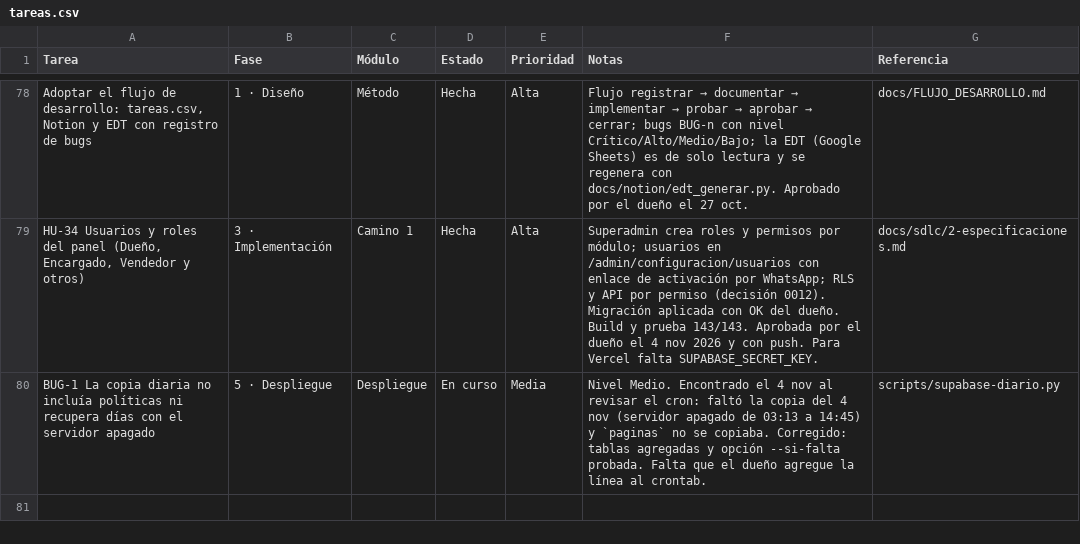
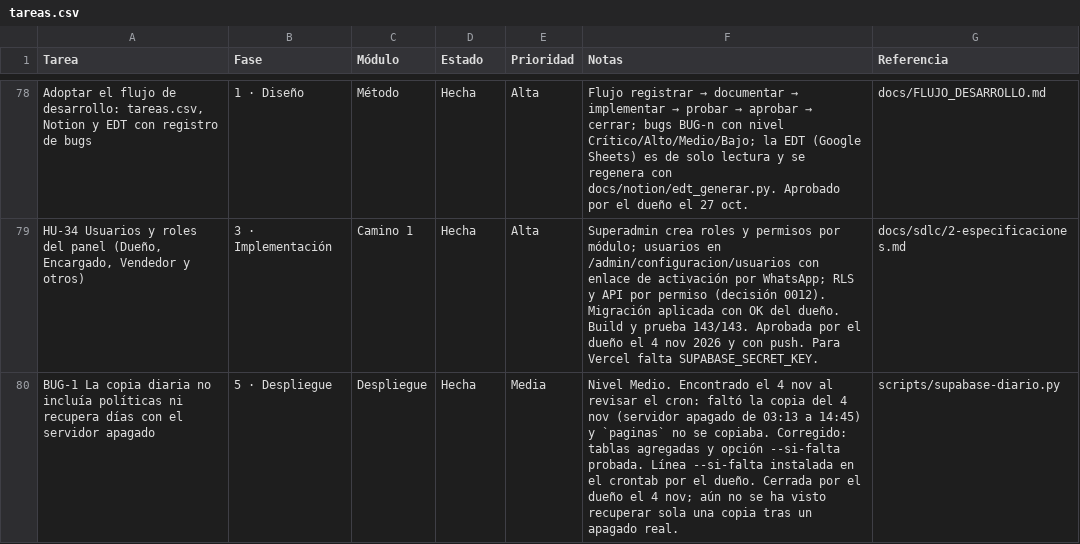
Before and after one commit to Appsheet-jm456/ventas-virtuales-web, a CSV file: docs/notion/tareas.csv, drawn as a sheet; only a part is shown, gaps mark what is left out; the diff names each change by its address in the sheet, - before the commit and + after, or states it on an @@ line.

```diff
--- a/docs/notion/tareas.csv
+++ b/docs/notion/tareas.csv
-D80 (Estado): En curso
+D80 (Estado): Hecha
-F80 (Notas): …--si-falta probada. Falta que el dueño agregue la línea al crontab.
+F80 (Notas): …--si-falta probada. Línea --si-falta instalada en el crontab por el dueño. Cerrada por el dueño el 4 nov; aún no se ha visto recuperar sola una copia tras un apagado real.
```
Also changed, not shown: 1 other file.
